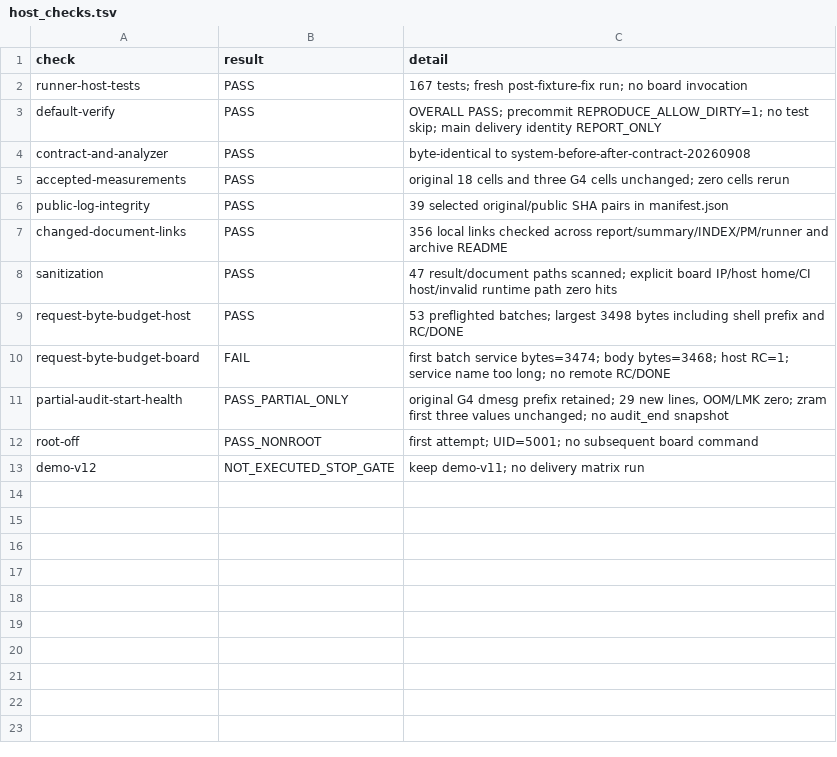
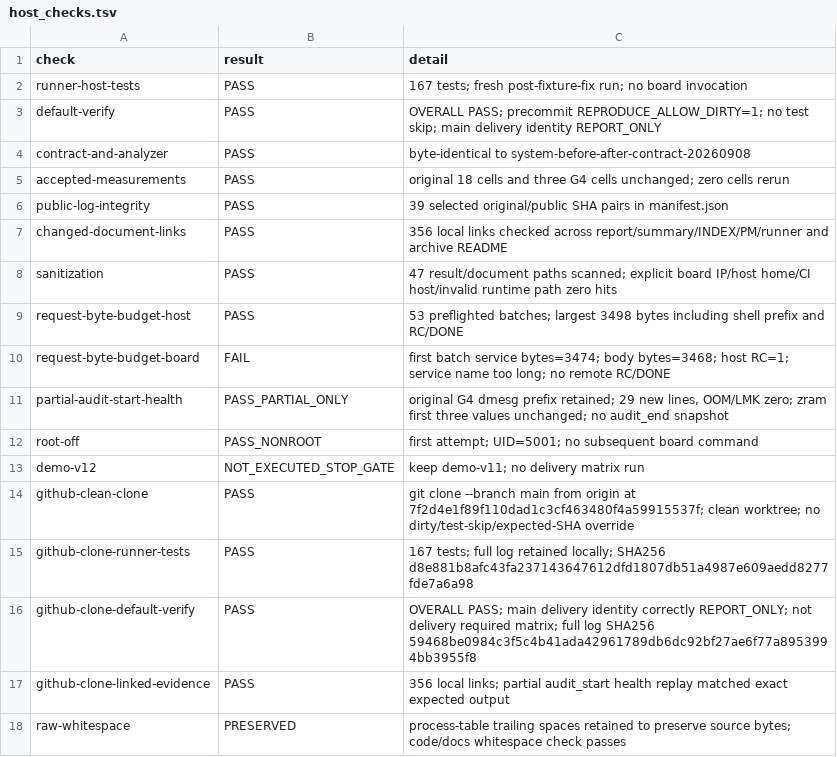
Before and after one commit to lhmax2010/glibc_optimization, a TSV file: data/raw/system_level_before_after_20260908/cleanup_audit_20260911/host_checks.tsv, drawn as a sheet; the diff names each change by its address in the sheet, - before the commit and + after, or states it on an @@ line.

Commit message:
docs(SYSTEM-CLEANUP): record clean GitHub clone checks after STOP
Result 7f2d4e1: 167 runner tests and default verify PASS, 356 evidence links PASS, no overrides. These host checks do not close the failed residue audit. Preserve demo-v11 and every accepted measurement. Archive verification log hashes and retain raw process-table whitespace.

```diff
--- a/data/raw/system_level_before_after_20260908/cleanup_audit_20260911/host_checks.tsv
+++ b/data/raw/system_level_before_after_20260908/cleanup_audit_20260911/host_checks.tsv
+row 14: github-clean-clone | PASS | git clone --branch main from origin at 7f2d4e1f89f110dad1c3cf463480f4a59915537f; clean worktree; no dirty/test-skip/expected-SHA override
+row 15: github-clone-runner-tests | PASS | 167 tests; full log retained locally; SHA256 d8e881b8afc43fa237143647612dfd1807db51a4987e609aedd8277fde7a6a98
+row 16: github-clone-default-verify | PASS | OVERALL PASS; main delivery identity correctly REPORT_ONLY; not delivery required matrix; full log SHA256 59468be0984c3f5c4b41ada42961789db6dc92bf27ae6f77a8953994bb3955f8
+row 17: github-clone-linked-evidence | PASS | 356 local links; partial audit_start health replay matched exact expected output
+row 18: raw-whitespace | PRESERVED | process-table trailing spaces retained to preserve source bytes; code/docs whitespace check passes
```
Also changed, not shown: 2 other files.
